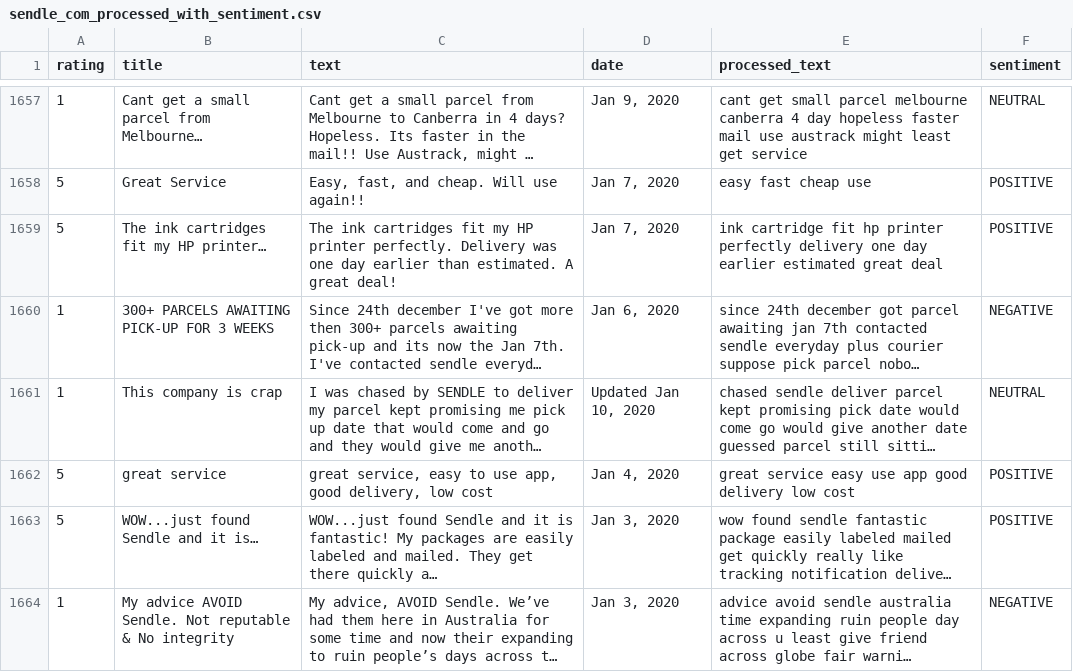
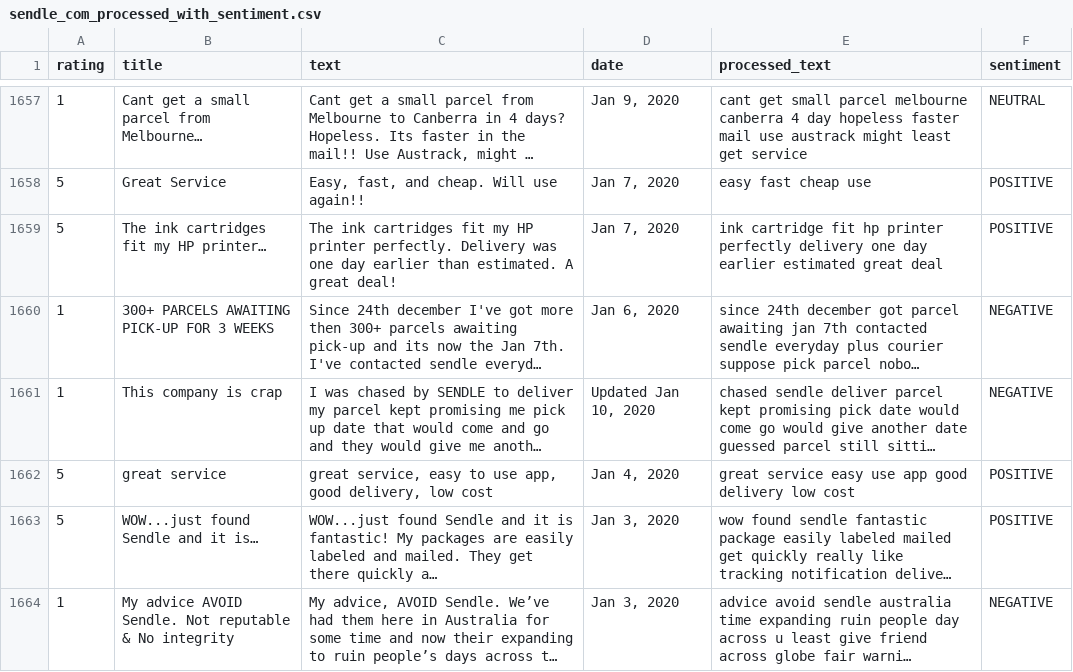
Before and after one commit to DhiaDjobbi/nlp, a CSV file: data/sendle_com_processed_with_sentiment.csv (was sendle_com_processed_with_sentiment.csv), drawn as a sheet; only a part is shown, gaps mark what is left out; long unchanged cells end in …; the diff covers the shown part only; the diff names each change by its address in the sheet, - before the commit and + after, or states it on an @@ line.

```diff
--- a/sendle_com_processed_with_sentiment.csv
+++ b/data/sendle_com_processed_with_sentiment.csv
-F1661 (sentiment): NEUTRAL
+F1661 (sentiment): NEGATIVE
```
Also changed, not shown: 1 added row, 1 removed row, 23 moved rows and 27 edited cells elsewhere in this file, data/sendle_com.csv, data/sendle_com_processed.csv, 1 other file.
